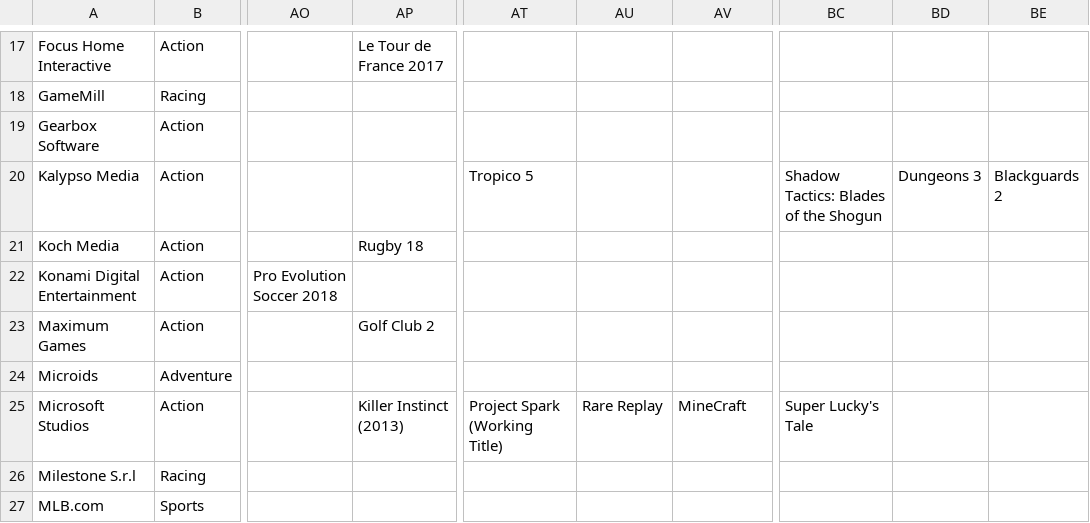
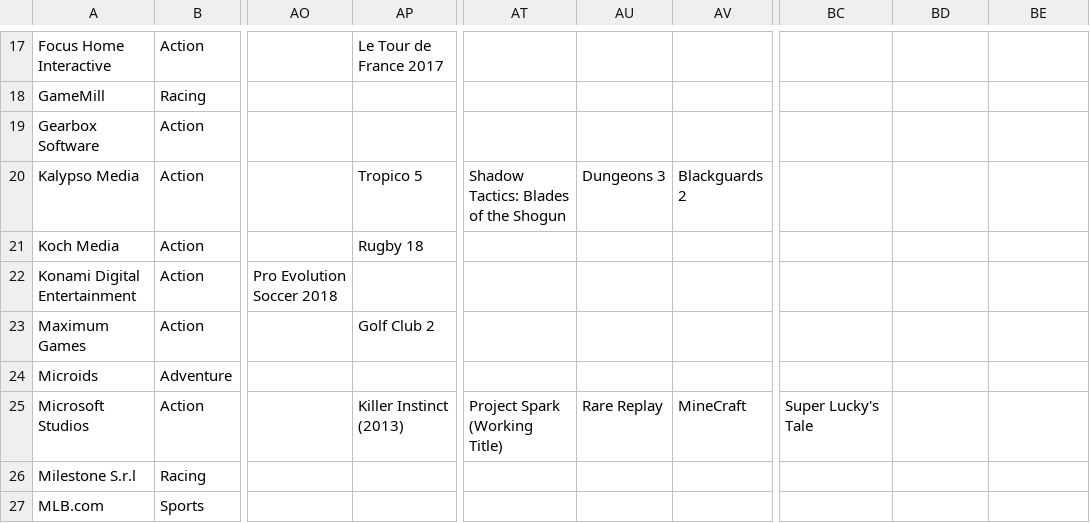
Before and after one commit to Lena-Ar/Info-Vis, a CSV file: Daten/CSV/XboxOne_GameSales_JSON.csv, drawn as a sheet; only a part is shown, gaps mark what is left out; the diff names each change by its address in the sheet, - before the commit and + after, or states it on an @@ line.

Commit message:
data: correcting mistake in assignment in CSV-File
correcting mistake in assignment of games of Publisher Kalypso to genre

```diff
--- a/Daten/CSV/XboxOne_GameSales_JSON.csv
+++ b/Daten/CSV/XboxOne_GameSales_JSON.csv
-AP20: (empty)
+AP20: Tropico 5
-AT20: Tropico 5
+AT20: Shadow Tactics: Blades of the Shogun
-AU20: (empty)
+AU20: Dungeons 3
-AV20: (empty)
+AV20: Blackguards 2
-BC20: Shadow Tactics: Blades of the Shogun
+BC20: (empty)
-BD20: Dungeons 3
+BD20: (empty)
-BE20: Blackguards 2
+BE20: (empty)
```
